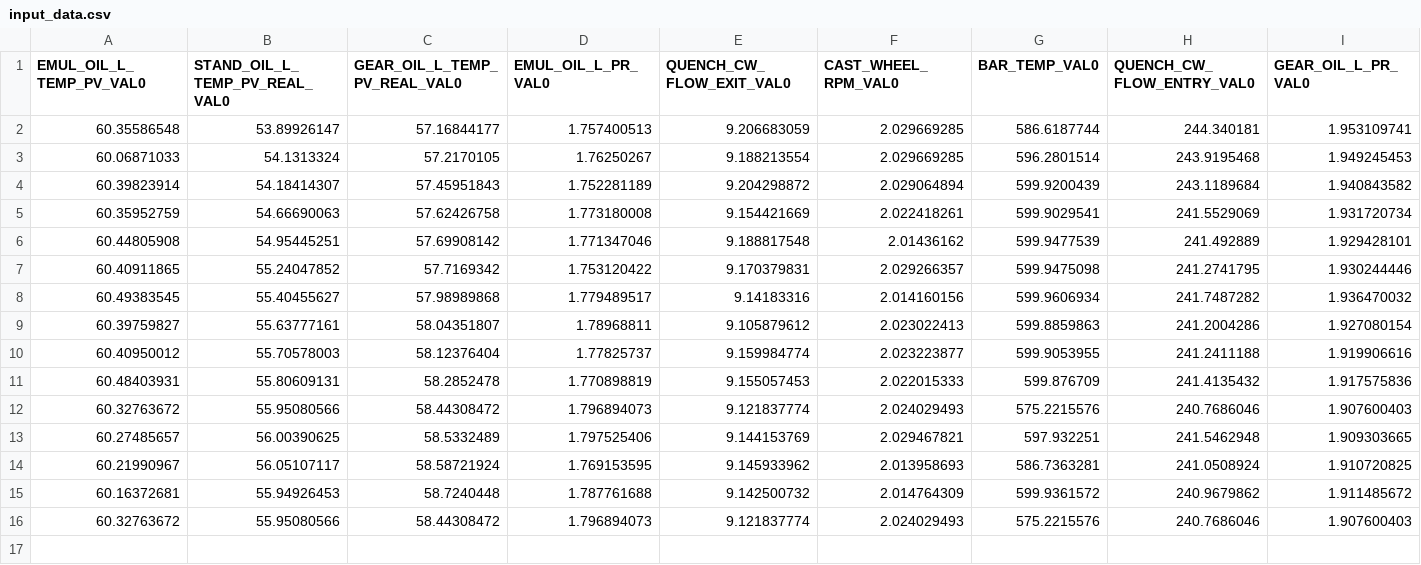
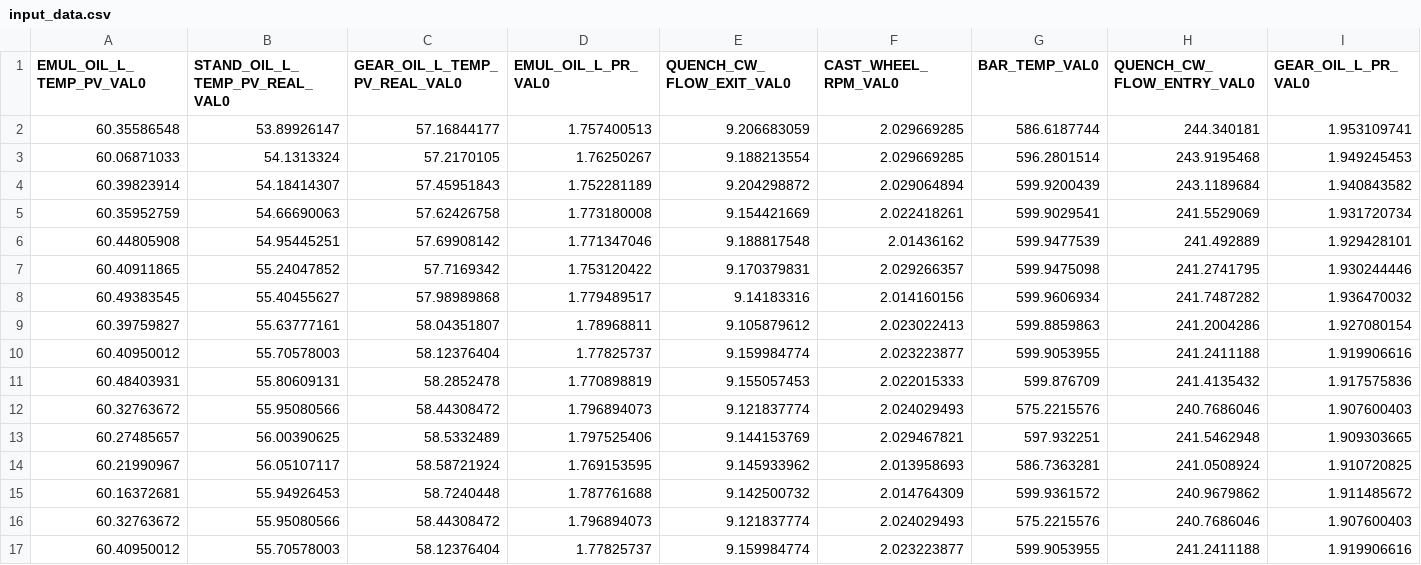
Before and after one commit to swarnsiddhi/SIH-1723, a CSV file: data/processed/uploaded_files/input_data.csv, drawn as a sheet; only a part is shown; rows hold the shown columns only; the diff names each change by its address in the sheet, - before the commit and + after, or states it on an @@ line.

```diff
--- a/data/processed/uploaded_files/input_data.csv
+++ b/data/processed/uploaded_files/input_data.csv
+row 17: 60.40950012 | 55.70578003 | 58.12376404 | 1.77825737 | 9.159984774 | 2.023223877 | 599.9053955 | 241.2411188 | 1.919906616
```
Also changed, not shown: data/processed/uploaded_files/scaled_data.csv, 7 other files.
